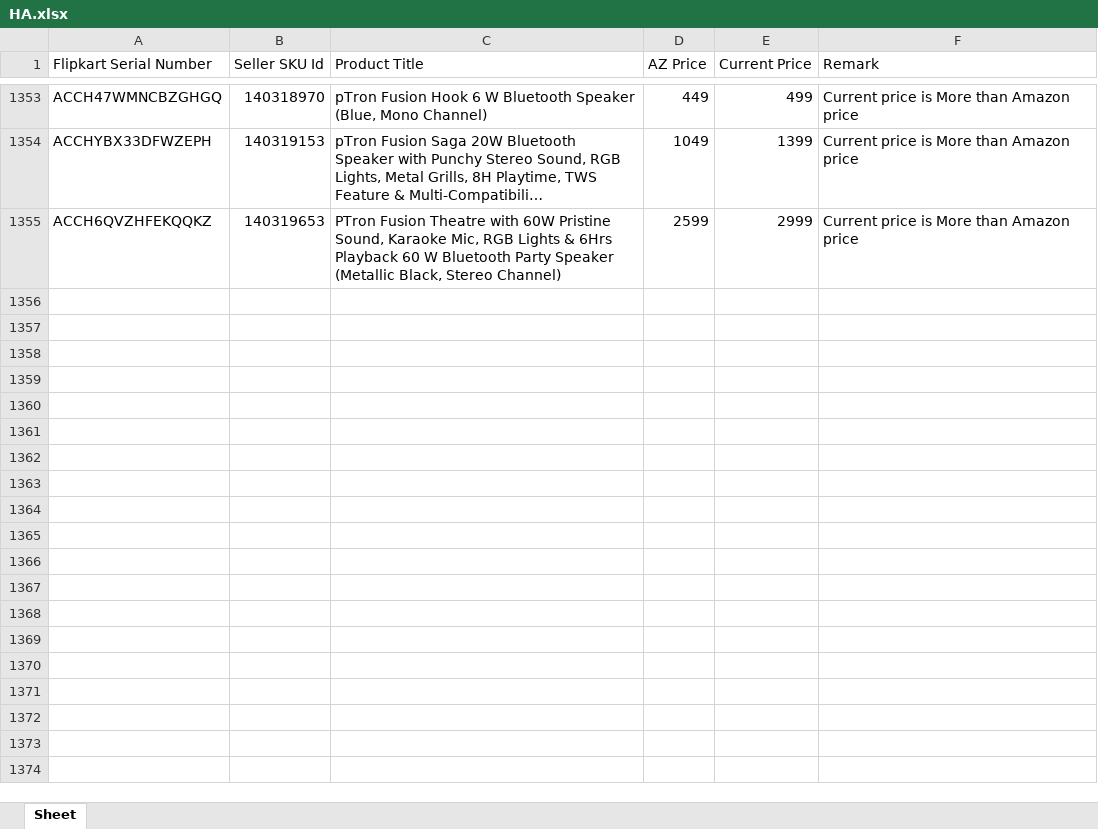
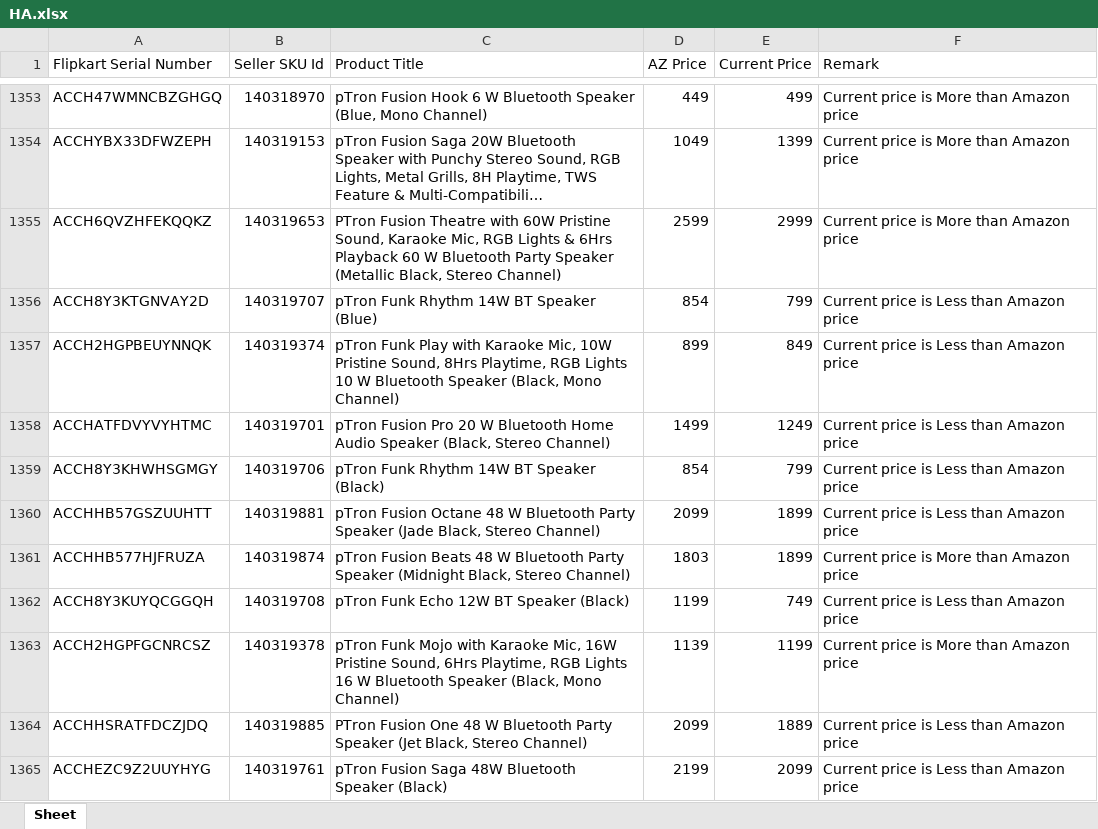
Before and after one commit to saiallaturthi/flipkart_prices, an Excel workbook: HA.xlsx, sheet Sheet, drawn as a sheet; only a part is shown, gaps mark what is left out; long unchanged cells end in …; values as stored, in another font and other column widths than the file's, no borders; the diff covers the shown part only; the diff names each change by its address in the sheet, - before the commit and + after, or states it on an @@ line.

```diff
--- a/HA.xlsx (sheet Sheet)
+++ b/HA.xlsx (sheet Sheet)
+row 1356: ACCH8Y3KTGNVAY2D | 140319707 | pTron Funk Rhythm 14W BT Speaker (Blue) | 854 | 799 | Current price is Less than Amazon price
+row 1357: ACCH2HGPBEUYNNQK | 140319374 | pTron Funk Play with Karaoke Mic, 10W Pristine Sound, 8Hrs Playtime, RGB Lights 10 W Bluetooth Speaker (Black, Mono Channel) | 899 | 849 | Current price is Less than Amazon price
+row 1358: ACCHATFDVYVYHTMC | 140319701 | pTron Fusion Pro 20 W Bluetooth Home Audio Speaker (Black, Stereo Channel) | 1499 | 1249 | Current price is Less than Amazon price
+row 1359: ACCH8Y3KHWHSGMGY | 140319706 | pTron Funk Rhythm 14W BT Speaker (Black) | 854 | 799 | Current price is Less than Amazon price
+row 1360: ACCHHB57GSZUUHTT | 140319881 | pTron Fusion Octane 48 W Bluetooth Party Speaker (Jade Black, Stereo Channel) | 2099 | 1899 | Current price is Less than Amazon price
+row 1361: ACCHHB577HJFRUZA | 140319874 | pTron Fusion Beats 48 W Bluetooth Party Speaker (Midnight Black, Stereo Channel) | 1803 | 1899 | Current price is More than Amazon price
+row 1362: ACCH8Y3KUYQCGGQH | 140319708 | pTron Funk Echo 12W BT Speaker (Black) | 1199 | 749 | Current price is Less than Amazon price
+row 1363: ACCH2HGPFGCNRCSZ | 140319378 | pTron Funk Mojo with Karaoke Mic, 16W Pristine Sound, 6Hrs Playtime, RGB Lights 16 W Bluetooth Speaker (Black, Mono Channel) | 1139 | 1199 | Current price is More than Amazon price
+row 1364: ACCHHSRATFDCZJDQ | 140319885 | PTron Fusion One 48 W Bluetooth Party Speaker (Jet Black, Stereo Channel) | 2099 | 1889 | Current price is Less than Amazon price
+row 1365: ACCHEZC9Z2UUYHYG | 140319761 | pTron Fusion Saga 48W Bluetooth Speaker (Black) | 2199 | 2099 | Current price is Less than Amazon price
```
Also changed, not shown: 9 added rows elsewhere in this sheet, FK Walkthrough 11th aug.xlsx, PA.xlsx, 3 other files.
